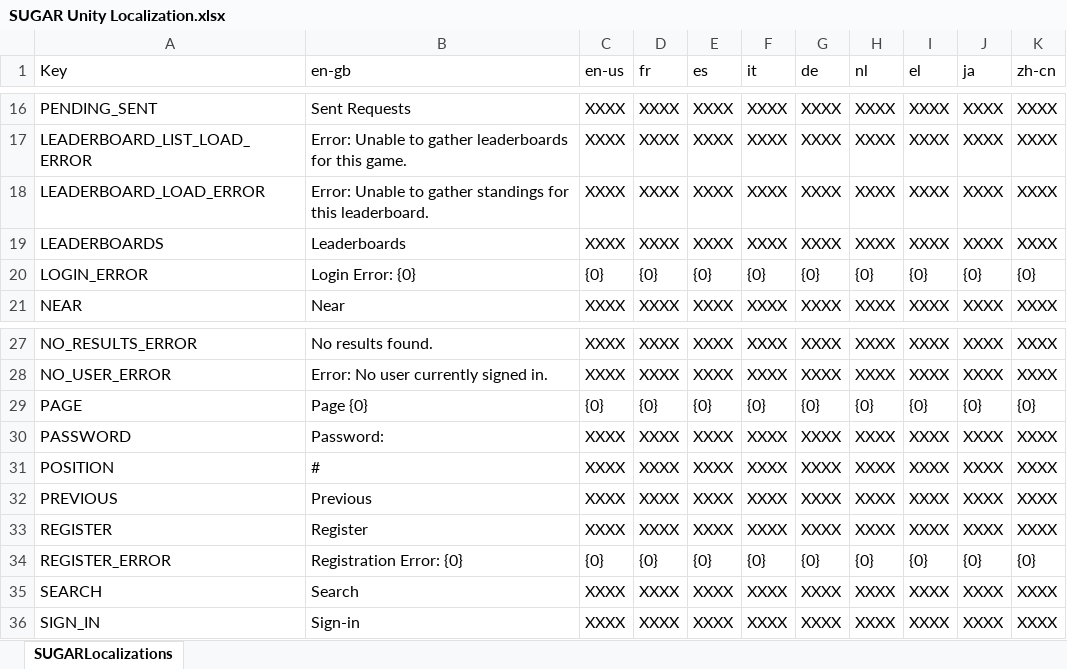
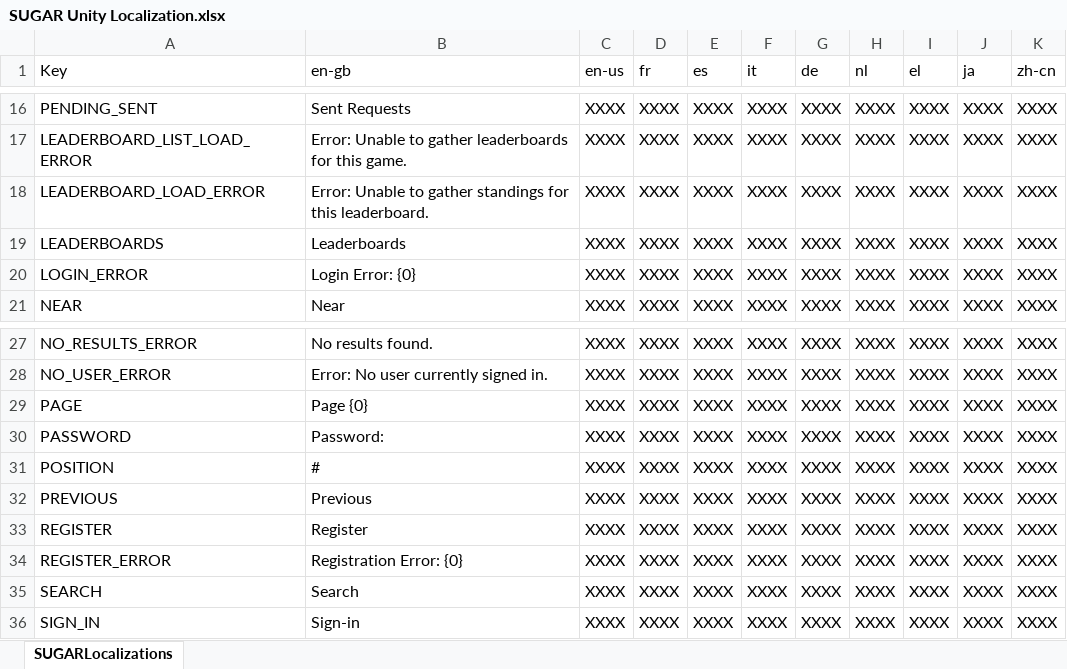
Before and after one commit to playgen/it-alert, an Excel workbook: Unity/Assets/Resources/Localization/SUGAR Unity Localization.xlsx, sheet SUGARLocalizations, drawn as a sheet; only a part is shown, gaps mark what is left out; values as stored, in another font and other column widths than the file's, no borders; the diff names each change by its address in the sheet, - before the commit and + after, or states it on an @@ line.

Commit message:
Latest Localization and Settings assets and related changes.

```diff
--- a/Unity/Assets/Resources/Localization/SUGAR Unity Localization.xlsx (sheet SUGARLocalizations)
+++ b/Unity/Assets/Resources/Localization/SUGAR Unity Localization.xlsx (sheet SUGARLocalizations)
-C20 (en-us): {0}
+C20 (en-us): XXXX
-D20 (fr): {0}
+D20 (fr): XXXX
-E20 (es): {0}
+E20 (es): XXXX
-F20 (it): {0}
+F20 (it): XXXX
-G20 (de): {0}
+G20 (de): XXXX
-H20 (nl): {0}
+H20 (nl): XXXX
-I20 (el): {0}
+I20 (el): XXXX
-J20 (ja): {0}
+J20 (ja): XXXX
-K20 (zh-cn): {0}
+K20 (zh-cn): XXXX
-C29 (en-us): {0}
+C29 (en-us): XXXX
-D29 (fr): {0}
+D29 (fr): XXXX
-E29 (es): {0}
+E29 (es): XXXX
-F29 (it): {0}
+F29 (it): XXXX
-G29 (de): {0}
+G29 (de): XXXX
-H29 (nl): {0}
+H29 (nl): XXXX
-I29 (el): {0}
+I29 (el): XXXX
-J29 (ja): {0}
+J29 (ja): XXXX
-K29 (zh-cn): {0}
+K29 (zh-cn): XXXX
-C34 (en-us): {0}
+C34 (en-us): XXXX
-D34 (fr): {0}
+D34 (fr): XXXX
-E34 (es): {0}
+E34 (es): XXXX
-F34 (it): {0}
+F34 (it): XXXX
-G34 (de): {0}
+G34 (de): XXXX
-H34 (nl): {0}
+H34 (nl): XXXX
-I34 (el): {0}
+I34 (el): XXXX
-J34 (ja): {0}
+J34 (ja): XXXX
-K34 (zh-cn): {0}
+K34 (zh-cn): XXXX
```
Also changed, not shown: 10 other files.
